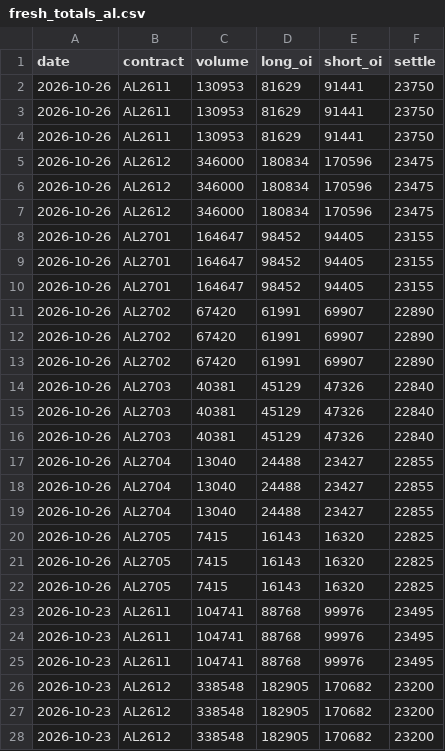
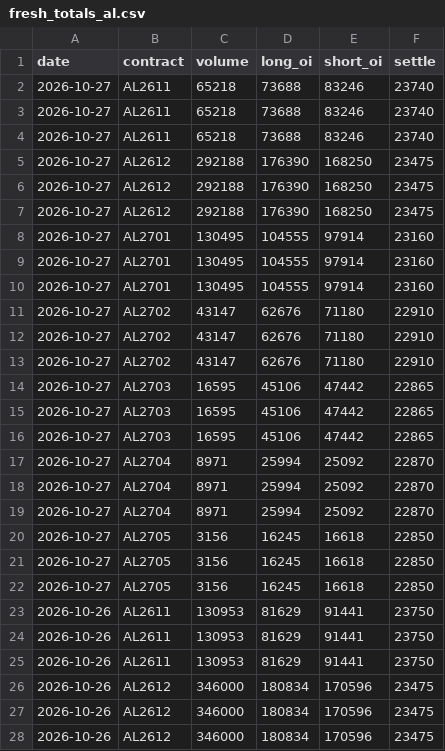
Before and after one commit to yutongchai-bit/shfe-dashboard, a CSV file: data/fresh_totals_al.csv, drawn as a sheet; only a part is shown; the shorter side is filled out with more unchanged rows.

```diff
--- a/data/fresh_totals_al.csv
+++ b/data/fresh_totals_al.csv
@@ -1,2 +1,23 @@
 date,contract,volume,long_oi,short_oi,settle
+2026-10-27,AL2611,65218,73688,83246,23740
+2026-10-27,AL2611,65218,73688,83246,23740
+2026-10-27,AL2611,65218,73688,83246,23740
+2026-10-27,AL2612,292188,176390,168250,23475
+2026-10-27,AL2612,292188,176390,168250,23475
+2026-10-27,AL2612,292188,176390,168250,23475
+2026-10-27,AL2701,130495,104555,97914,23160
+2026-10-27,AL2701,130495,104555,97914,23160
+2026-10-27,AL2701,130495,104555,97914,23160
+2026-10-27,AL2702,43147,62676,71180,22910
+2026-10-27,AL2702,43147,62676,71180,22910
+2026-10-27,AL2702,43147,62676,71180,22910
+2026-10-27,AL2703,16595,45106,47442,22865
+2026-10-27,AL2703,16595,45106,47442,22865
+2026-10-27,AL2703,16595,45106,47442,22865
+2026-10-27,AL2704,8971,25994,25092,22870
+2026-10-27,AL2704,8971,25994,25092,22870
+2026-10-27,AL2704,8971,25994,25092,22870
+2026-10-27,AL2705,3156,16245,16618,22850
+2026-10-27,AL2705,3156,16245,16618,22850
+2026-10-27,AL2705,3156,16245,16618,22850
 2026-10-26,AL2611,130953,81629,91441,23750
```
Also changed, not shown: data/fresh_positions_al.csv, data/fresh_positions_cu.csv, 14 other files.
